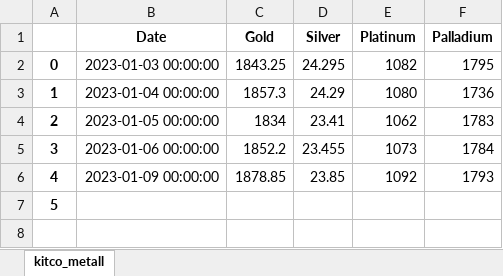
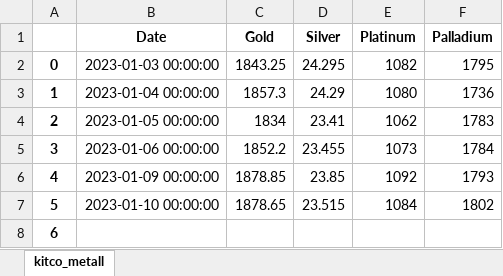
Before and after one commit to hotdonkey/data_science_learning, an Excel workbook: code/LME/parser_beta/data/kitko_db.xlsx, sheet kitco_metall, drawn as a sheet; values as stored, in another font and other column widths than the file's, no borders; addresses are those after the commit; the diff names each change by its address in the sheet, - before the commit and + after, or states it on an @@ line.

```diff
--- a/code/LME/parser_beta/data/kitko_db.xlsx (sheet kitco_metall)
+++ b/code/LME/parser_beta/data/kitko_db.xlsx (sheet kitco_metall)
+row 7: 5 | 2023-01-10 00:00:00 | 1878.65 | 23.515 | 1084 | 1802
@@ column A renumbered from row 8 down @@
```
Also changed, not shown: code/LME/parser_beta/data/LME_db.xlsx, code/LME/parser_beta/data/cb_curr.xlsx, 4 other files.
